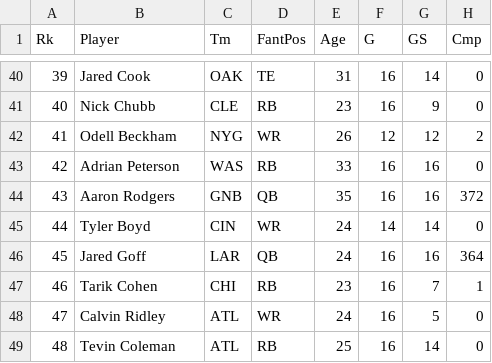
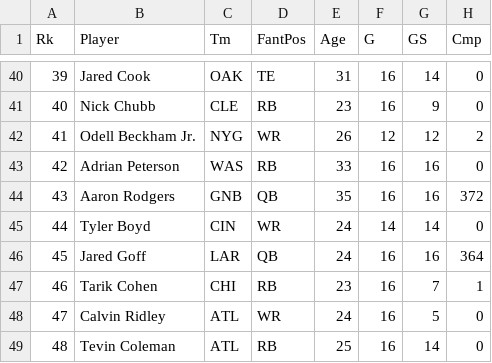
Before and after one commit to jhampson-dbre/github-move, a CSV file: data/player_position.csv, drawn as a sheet; only a part is shown, gaps mark what is left out; the diff names each change by its address in the sheet, - before the commit and + after, or states it on an @@ line.

Commit message:
Standardize Odel Beckham Jr. name format in data
player_position.csv needs to match 2019_over_rankings.csv

```diff
--- a/data/player_position.csv
+++ b/data/player_position.csv
-B42 (Player): Odell Beckham
+B42 (Player): Odell Beckham Jr.
```
